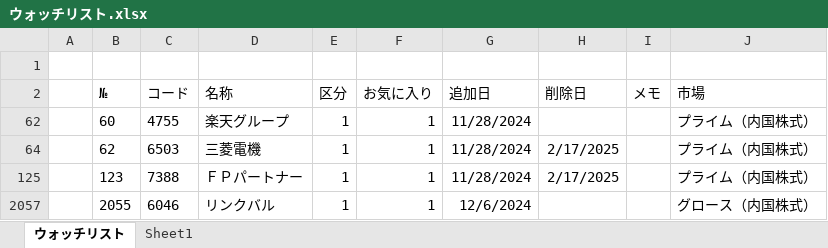
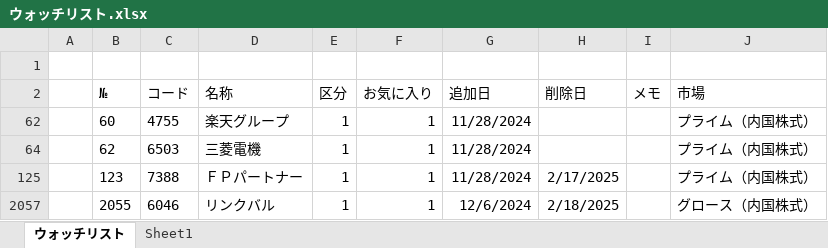
Before and after one commit to sadac23/OptimalTraderDraft, an Excel workbook: ConsoleApp1/Doc/ウォッチリスト.xlsx, sheet ウォッチリスト, drawn as a sheet; values as stored, in another font and other column widths than the file's, no borders; conditional formats not drawn; the diff names each change by its address in the sheet, - before the commit and + after, or states it on an @@ line.

```diff
--- a/ConsoleApp1/Doc/ウォッチリスト.xlsx (sheet ウォッチリスト)
+++ b/ConsoleApp1/Doc/ウォッチリスト.xlsx (sheet ウォッチリスト)
-H64 (削除日): 2/17/2025
+H64 (削除日): (empty)
-H2057 (削除日): (empty)
+H2057 (削除日): 2/18/2025
```
Also changed, not shown: 5 other files.
